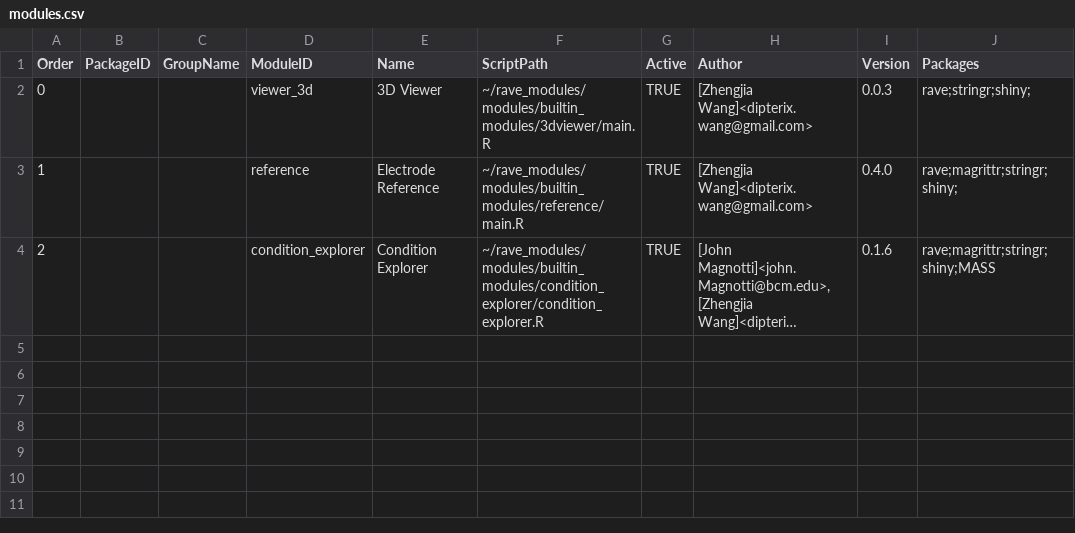
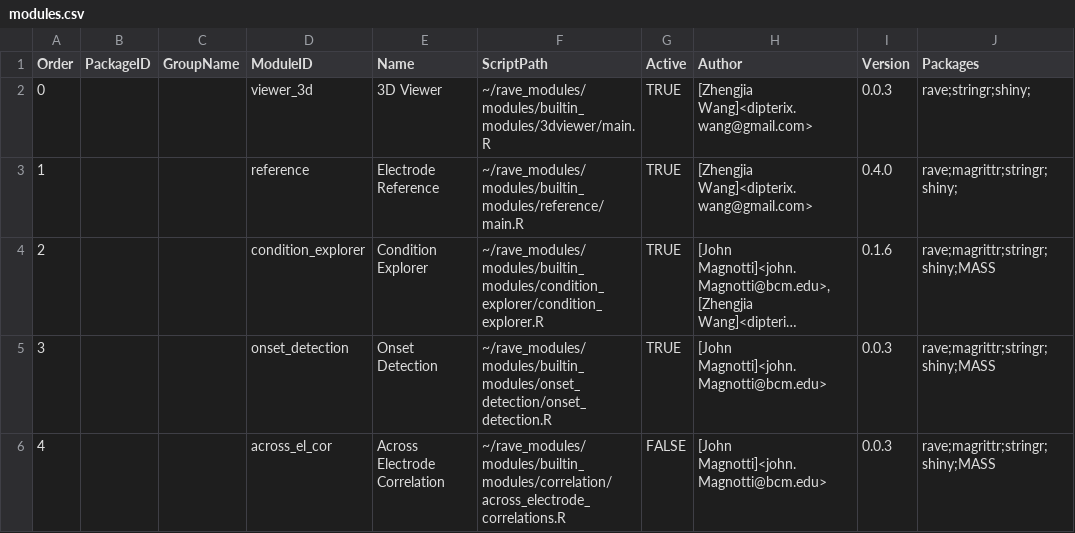
Before and after one commit to beauchamplab/rave, a CSV file: inst/modules.csv, drawn as a sheet; long unchanged cells end in …; the diff names each change by its address in the sheet, - before the commit and + after, or states it on an @@ line.

Commit message:
Added onset detection

```diff
--- a/inst/modules.csv
+++ b/inst/modules.csv
+row 5: 3 |  |  | onset_detection | Onset Detection | ~/rave_modules/modules/builtin_modules/onset_detection/onset_detection.R | TRUE | [John Magnotti]<john.Magnotti@bcm.edu> | 0.0.3 | rave;magrittr;stringr;shiny;MASS
+row 6: 4 |  |  | across_el_cor | Across Electrode Correlation | ~/rave_modules/modules/builtin_modules/correlation/across_electrode_correlations.R | FALSE | [John Magnotti]<john.Magnotti@bcm.edu> | 0.0.3 | rave;magrittr;stringr;shiny;MASS
```
Also changed, not shown: 38 other files.
